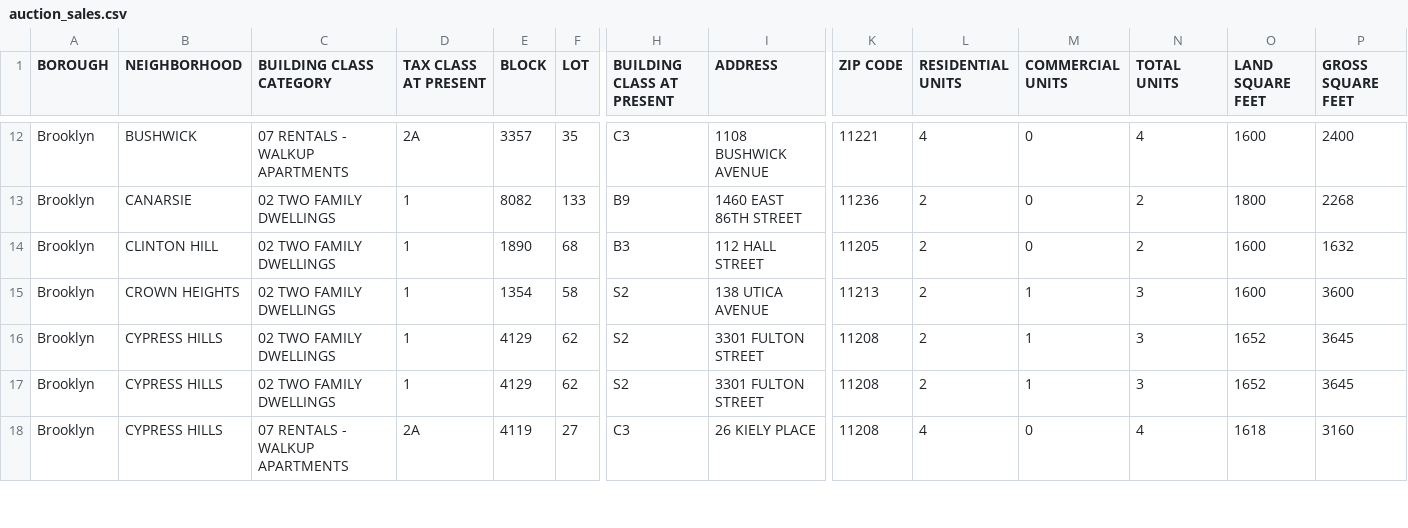
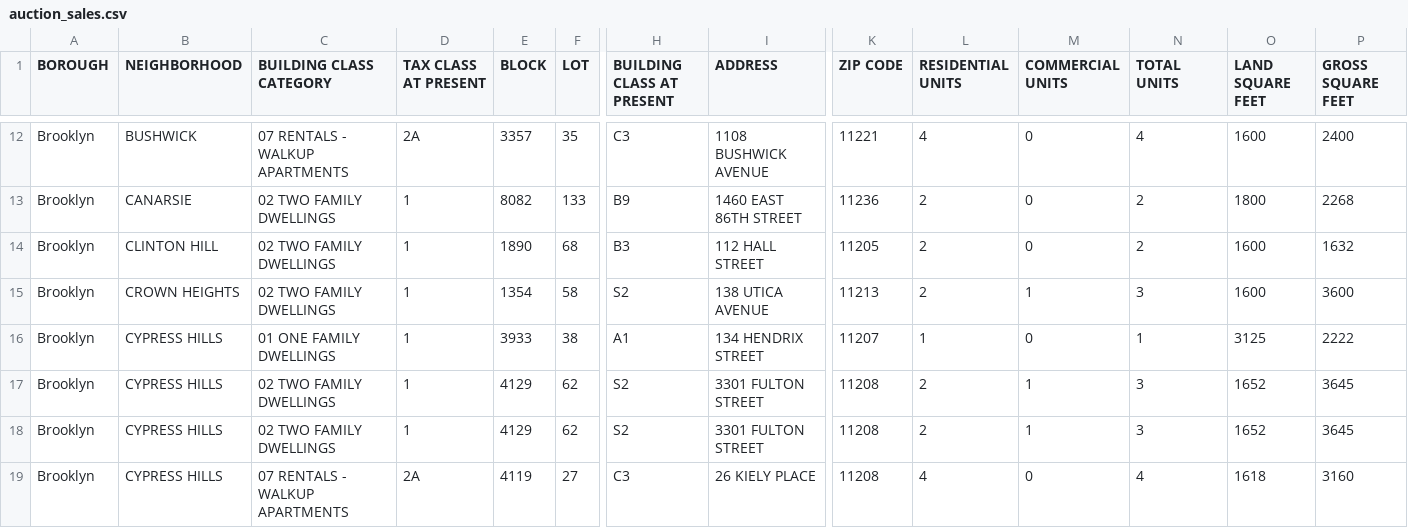
Before and after one commit to ivoytov/manhattan, a CSV file: foreclosures/auction_sales.csv, drawn as a sheet; only a part is shown, gaps mark what is left out; rows hold the shown columns only; the diff covers the shown part only; the diff names each change by its address in the sheet, - before the commit and + after, or states it on an @@ line.

```diff
--- a/foreclosures/auction_sales.csv
+++ b/foreclosures/auction_sales.csv
+row 16: Brooklyn | CYPRESS HILLS | 01 ONE FAMILY DWELLINGS | 1 | 3933 | 38 | A1 | 134 HENDRIX STREET | 11207 | 1 | 0 | 1 | 3125 | 2222
```
Also changed, not shown: 7 added rows elsewhere in this file, foreclosures/bids.csv, foreclosures/lots.csv, 4 other files.
